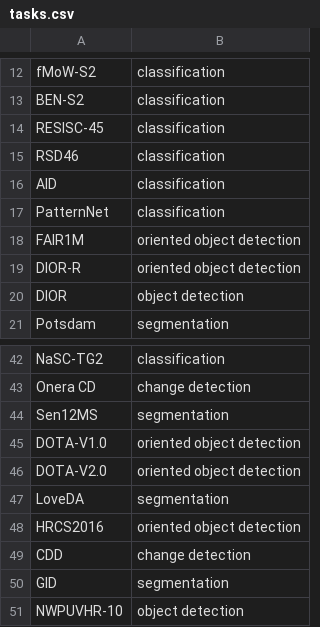
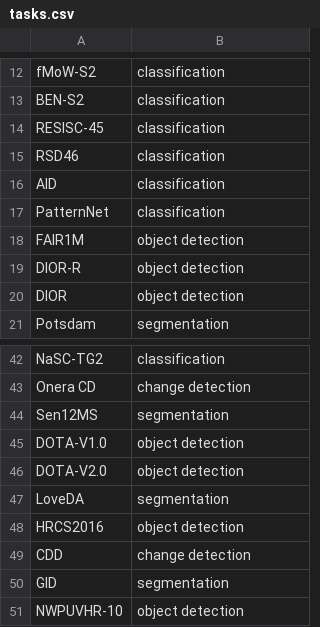
Before and after one commit to pierreadorni/capabilities-encoding, a CSV file: tasks.csv, drawn as a sheet; only a part is shown, gaps mark what is left out.

```diff
--- a/tasks.csv
+++ b/tasks.csv
@@ -17,4 +17,4 @@ AID,classification
 PatternNet,classification
-FAIR1M,oriented object detection
-DIOR-R,oriented object detection
+FAIR1M,object detection
+DIOR-R,object detection
 DIOR,object detection
@@ -44,6 +44,6 @@ Onera CD,change detection
 Sen12MS,segmentation
-DOTA-V1.0,oriented object detection
-DOTA-V2.0,oriented object detection
+DOTA-V1.0,object detection
+DOTA-V2.0,object detection
 LoveDA,segmentation
-HRCS2016,oriented object detection
+HRCS2016,object detection
 CDD,change detection
```
Also changed, not shown: 5 other files.
